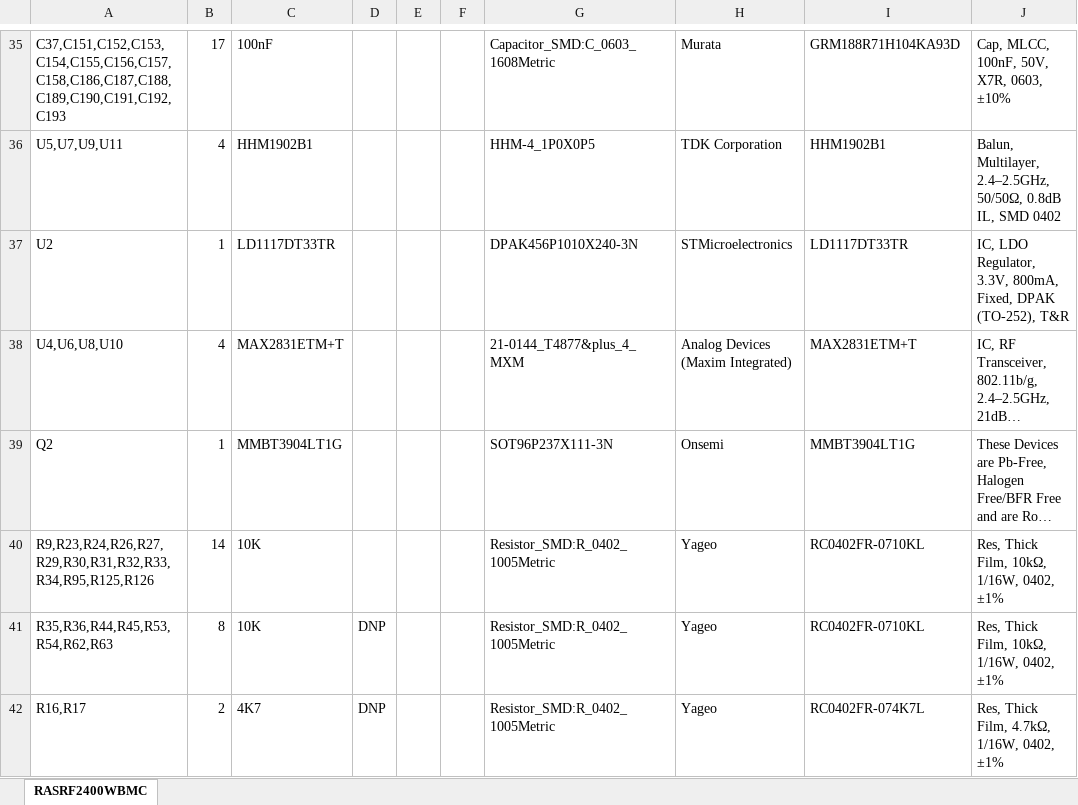
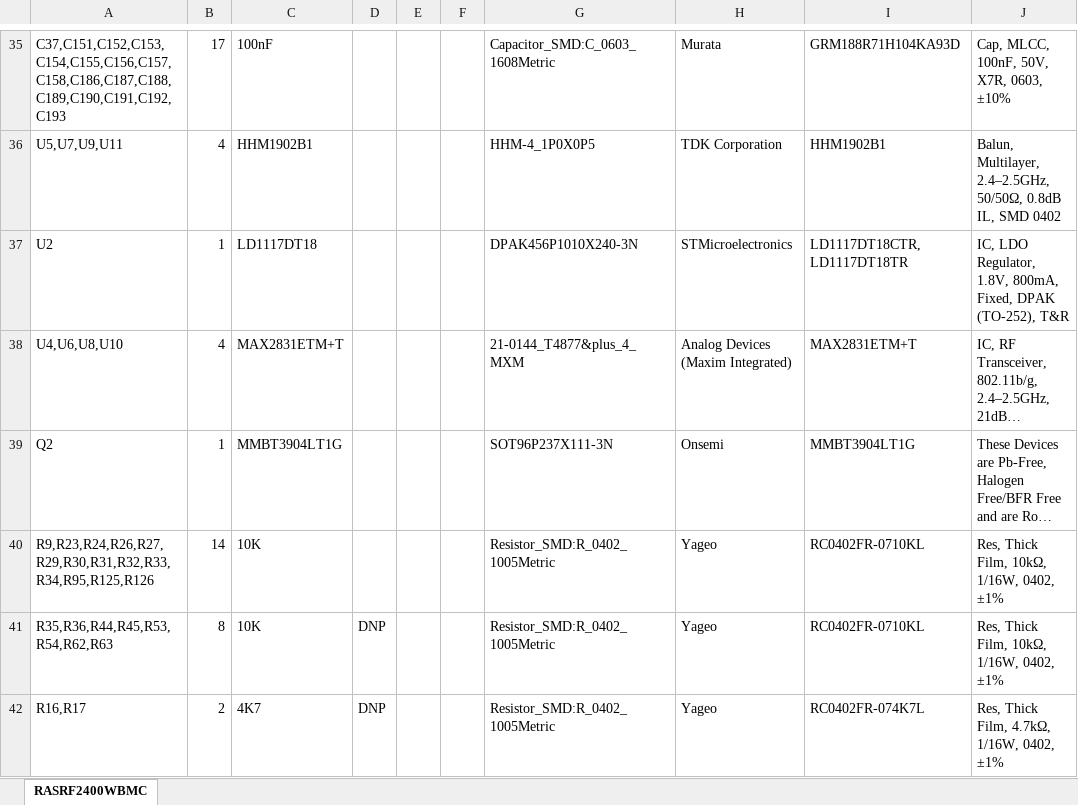
Before and after one commit to MinDans/RA-Sentinel, an Excel workbook: RASRF2400WBMC/Hardware/Production/RevA.0/BoM/RASRF2400WBMC_BoM.xlsx, sheet RASRF2400WBMC, drawn as a sheet; only a part is shown, gaps mark what is left out; long unchanged cells end in …; values as stored, in another font and other column widths than the file's, no borders; charts and pictures not drawn; the diff names each change by its address in the sheet, - before the commit and + after, or states it on an @@ line.

Commit message:
Correct the U2 Regulator P/N

```diff
--- a/RASRF2400WBMC/Hardware/Production/RevA.0/BoM/RASRF2400WBMC_BoM.xlsx (sheet RASRF2400WBMC)
+++ b/RASRF2400WBMC/Hardware/Production/RevA.0/BoM/RASRF2400WBMC_BoM.xlsx (sheet RASRF2400WBMC)
-C37: LD1117DT33TR
+C37: LD1117DT18
-I37: LD1117DT33TR
+I37: LD1117DT18CTR, LD1117DT18TR
-J37: …LDO Regulator, 3.3V, 800mA, Fixed,…
+J37: …LDO Regulator, 1.8V, 800mA, Fixed,…
```
Also changed, not shown: charts or pictures, 4 other files.
